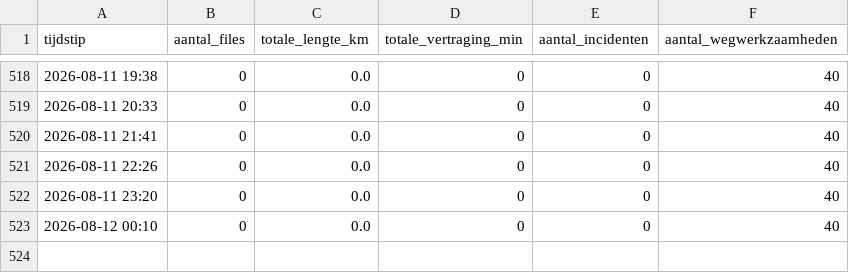
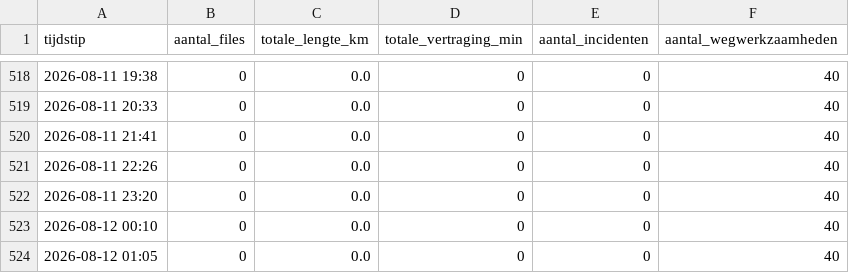
Before and after one commit to YvesW81/test-3, a CSV file: data/totalen.csv, drawn as a sheet; only a part is shown, gaps mark what is left out.

Commit message:
Filedata 2026-08-11 23:05 UTC

```diff
--- a/data/totalen.csv
+++ b/data/totalen.csv
@@ -523 +523,2 @@ tijdstip,aantal_files,totale_lengte_km,totale_vertraging_min,aantal_incidenten,a
 2026-08-12 00:10,0,0.0,0,0,40
+2026-08-12 01:05,0,0.0,0,0,40
```
